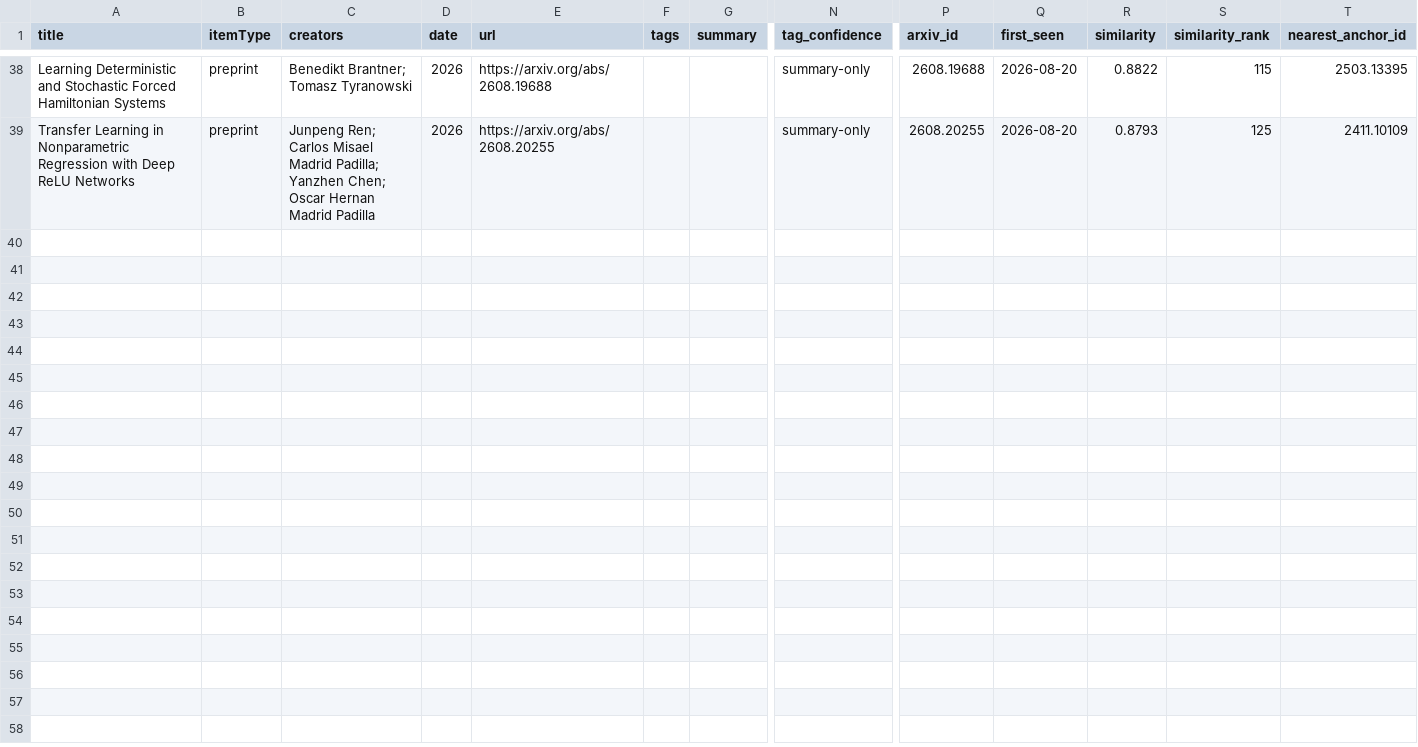
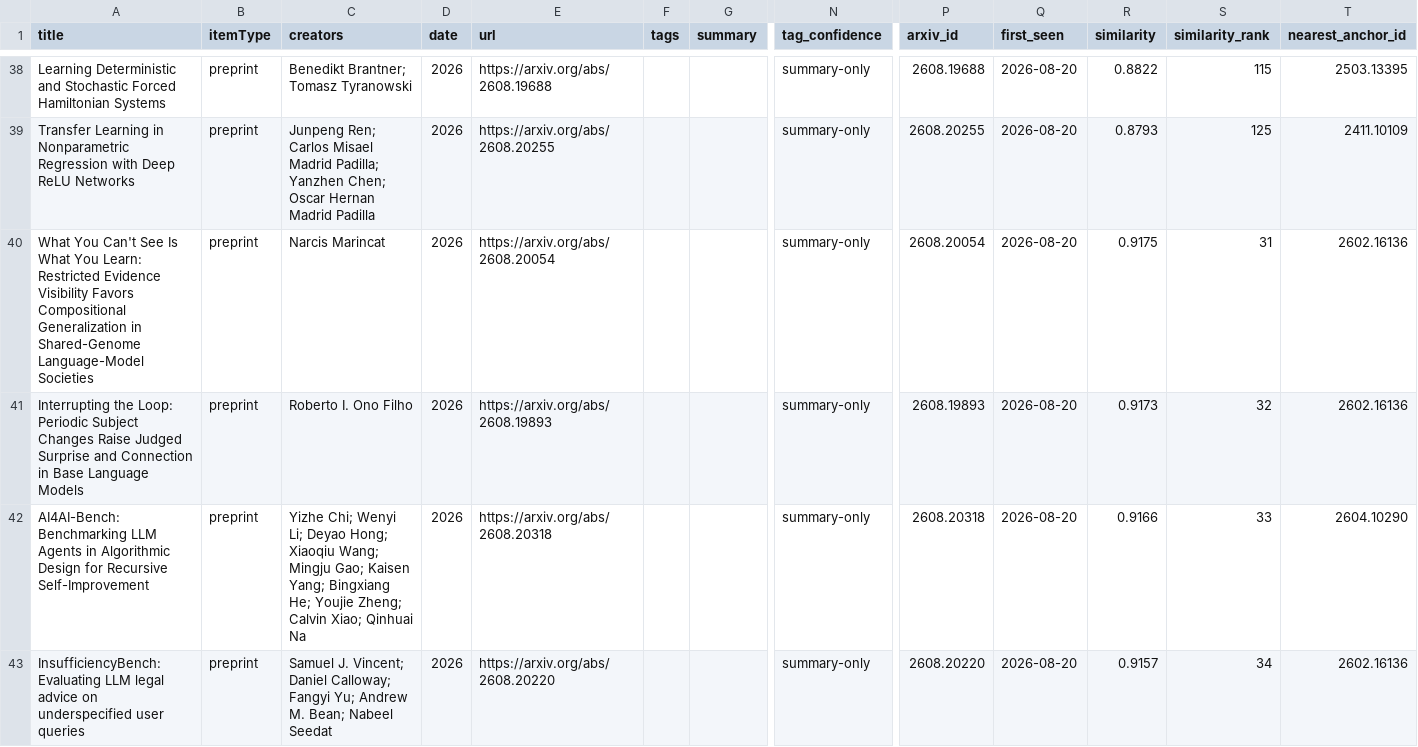
Before and after one commit to Gigascale-Labs/las-new-papers, a CSV file: data/canon/candidates.csv, drawn as a sheet; only a part is shown, gaps mark what is left out; rows hold the shown columns only; the diff covers the shown part only; the diff names each change by its address in the sheet, - before the commit and + after, or states it on an @@ line.

```diff
--- a/data/canon/candidates.csv
+++ b/data/canon/candidates.csv
+row 40: What You Can't See Is What You Learn: Restricted Evidence Visibility Favors Compositional Generalization in Shared-Genome Language-Model Societies | preprint | Narcis Marincat | 2026 | https://arxiv.org/abs/2608.20054 |  |  | summary-only | 2608.20054 | 2026-08-20 | 0.9175 | 31 | 2602.16136
+row 41: Interrupting the Loop: Periodic Subject Changes Raise Judged Surprise and Connection in Base Language Models | preprint | Roberto I. Ono Filho | 2026 | https://arxiv.org/abs/2608.19893 |  |  | summary-only | 2608.19893 | 2026-08-20 | 0.9173 | 32 | 2602.16136
+row 42: AI4AI-Bench: Benchmarking LLM Agents in Algorithmic Design for Recursive Self-Improvement | preprint | Yizhe Chi; Wenyi Li; Deyao Hong; Xiaoqiu Wang; Mingju Gao; Kaisen Yang; Bingxiang He; Youjie Zheng; Calvin Xiao; Qinhuai Na | 2026 | https://arxiv.org/abs/2608.20318 |  |  | summary-only | 2608.20318 | 2026-08-20 | 0.9166 | 33 | 2604.10290
+row 43: InsufficiencyBench: Evaluating LLM legal advice on underspecified user queries | preprint | Samuel J. Vincent; Daniel Calloway; Fangyi Yu; Andrew M. Bean; Nabeel Seedat | 2026 | https://arxiv.org/abs/2608.20220 |  |  | summary-only | 2608.20220 | 2026-08-20 | 0.9157 | 34 | 2602.16136
```
Also changed, not shown: 9 added rows elsewhere in this file, 5 other files.
